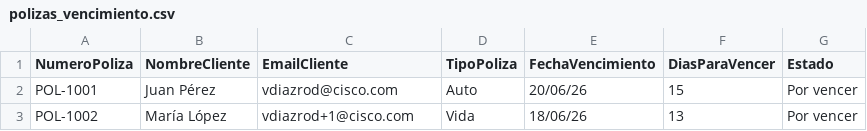
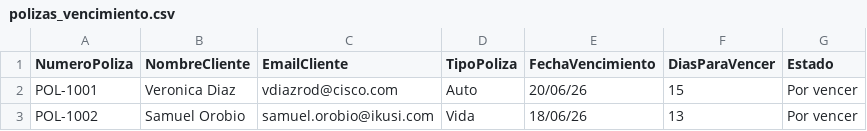
Before and after one commit to collabcisco/collabcisco.github.io, a CSV file: outbound/polizas_vencimiento.csv, drawn as a sheet.

```diff
--- a/outbound/polizas_vencimiento.csv
+++ b/outbound/polizas_vencimiento.csv
@@ -1,3 +1,3 @@
 NumeroPoliza,NombreCliente,EmailCliente,TipoPoliza,FechaVencimiento,DiasParaVencer,Estado
-POL-1001,Juan Pérez,vdiazrod@cisco.com,Auto,20/06/26,15,Por vencer
-POL-1002,María López,vdiazrod+1@cisco.com,Vida,18/06/26,13,Por vencer
+POL-1001,Veronica Diaz,vdiazrod@cisco.com,Auto,20/06/26,15,Por vencer
+POL-1002,Samuel Orobio,samuel.orobio@ikusi.com,Vida,18/06/26,13,Por vencer
```
Also changed, not shown: 22 other files.
